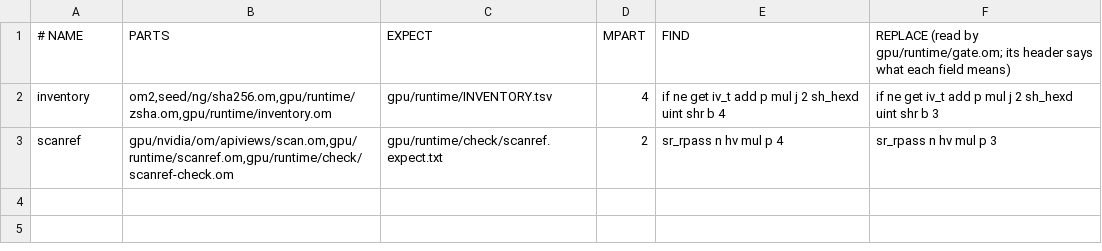
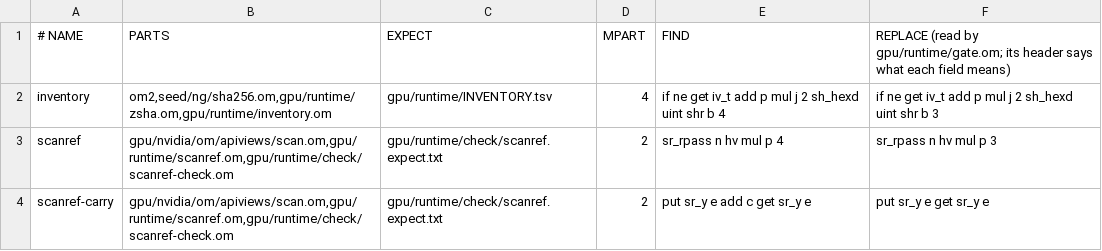
Before and after one commit to drakestapleton/omega-mv, a TSV file: gpu/runtime/checks.tsv, drawn as a sheet.

```diff
--- a/gpu/runtime/checks.tsv
+++ b/gpu/runtime/checks.tsv
@@ -3 +3,2 @@ inventory	om2,seed/ng/sha256.om,gpu/runtime/zsha.om,gpu/runtime/inventory.om	gpu
 scanref	gpu/nvidia/om/apiviews/scan.om,gpu/runtime/scanref.om,gpu/runtime/check/scanref-check.om	gpu/runtime/check/scanref.expect.txt	2	sr_rpass n hv mul p 4	sr_rpass n hv mul p 3
+scanref-carry	gpu/nvidia/om/apiviews/scan.om,gpu/runtime/scanref.om,gpu/runtime/check/scanref-check.om	gpu/runtime/check/scanref.expect.txt	2	put sr_y e add c get sr_y e	put sr_y e get sr_y e
```
Also changed, not shown: gpu/runtime/INVENTORY.tsv, gpu/runtime/controls.tsv, 5 other files.
